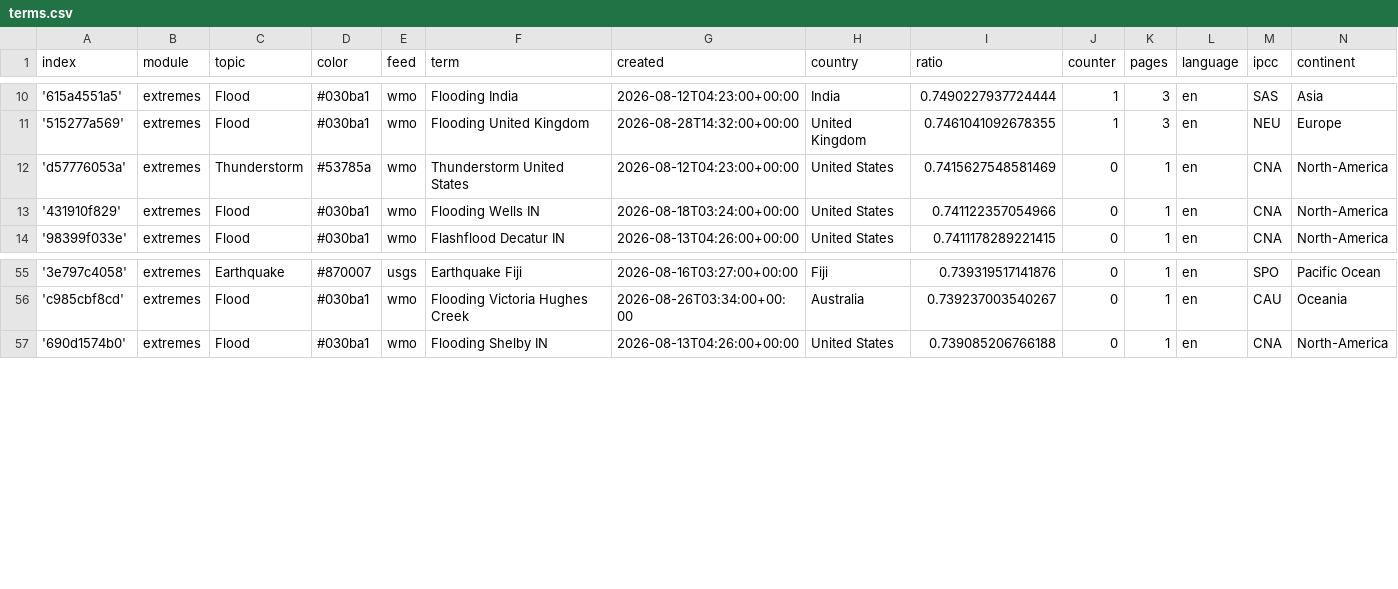
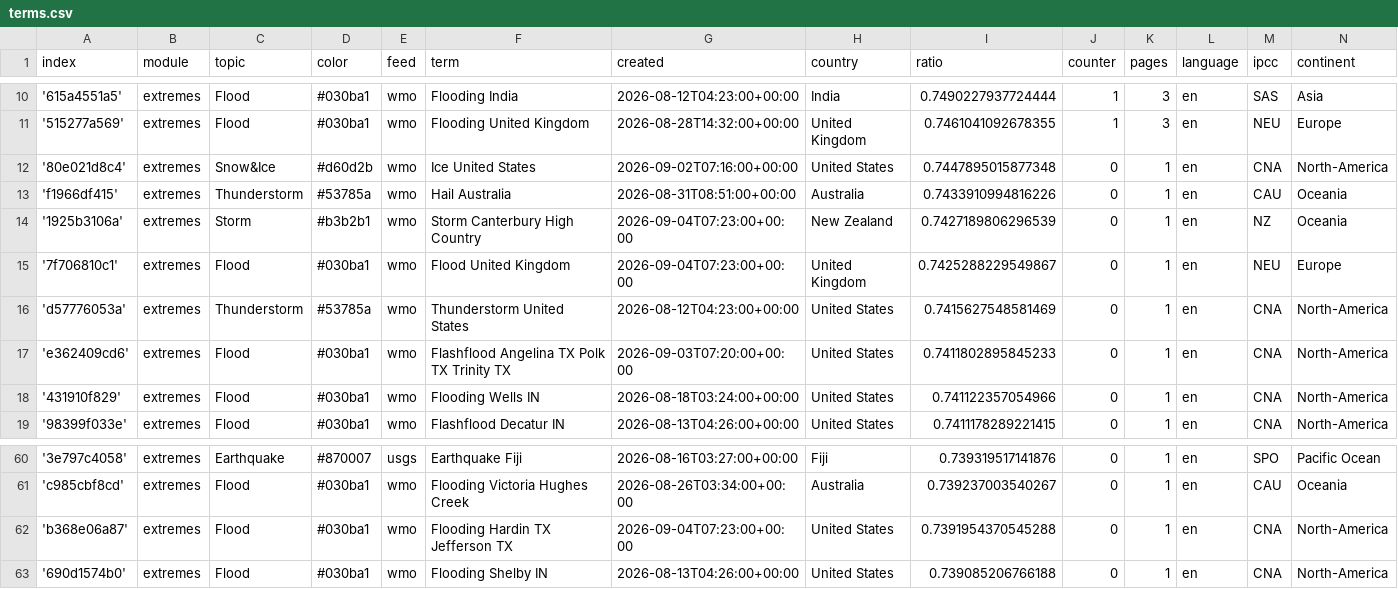
Before and after one commit to picawe-news/englishExtremes, a CSV file: terms.csv, drawn as a sheet; only a part is shown, gaps mark what is left out; the diff names each change by its address in the sheet, - before the commit and + after, or states it on an @@ line.

Commit message:
Commit from GitHub Actions (import:0.0)

```diff
--- a/terms.csv
+++ b/terms.csv
+row 12: '80e021d8c4' | extremes | Snow&Ice | #d60d2b | wmo | Ice United States | 2026-09-02T07:16:00+00:00 | United States | 0.7447895015877348 | 0 | 1 | en | CNA | North-America
+row 13: 'f1966df415' | extremes | Thunderstorm | #53785a | wmo | Hail Australia | 2026-08-31T08:51:00+00:00 | Australia | 0.7433910994816226 | 0 | 1 | en | CAU | Oceania
+row 14: '1925b3106a' | extremes | Storm | #b3b2b1 | wmo | Storm Canterbury High Country | 2026-09-04T07:23:00+00:00 | New Zealand | 0.7427189806296539 | 0 | 1 | en | NZ | Oceania
+row 15: '7f706810c1' | extremes | Flood | #030ba1 | wmo | Flood United Kingdom | 2026-09-04T07:23:00+00:00 | United Kingdom | 0.7425288229549867 | 0 | 1 | en | NEU | Europe
+row 17: 'e362409cd6' | extremes | Flood | #030ba1 | wmo | Flashflood Angelina TX Polk TX Trinity TX | 2026-09-03T07:20:00+00:00 | United States | 0.7411802895845233 | 0 | 1 | en | CNA | North-America
+row 62: 'b368e06a87' | extremes | Flood | #030ba1 | wmo | Flooding Hardin TX Jefferson TX | 2026-09-04T07:23:00+00:00 | United States | 0.7391954370545288 | 0 | 1 | en | CNA | North-America
```
